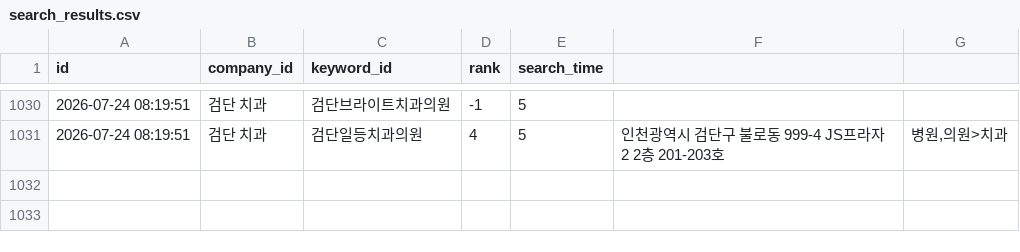
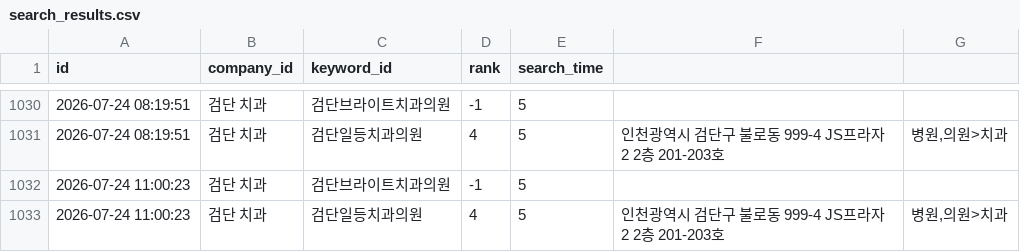
Before and after one commit to dseo1218-blip/naver-place-rank-tracker, a CSV file: data/search_results.csv, drawn as a sheet; only a part is shown, gaps mark what is left out; the diff names each change by its address in the sheet, - before the commit and + after, or states it on an @@ line.

```diff
--- a/data/search_results.csv
+++ b/data/search_results.csv
+row 1032: 2026-07-24 11:00:23 | 검단 치과 | 검단브라이트치과의원 | -1 | 5
+row 1033: 2026-07-24 11:00:23 | 검단 치과 | 검단일등치과의원 | 4 | 5 | 인천광역시 검단구 불로동 999-4 JS프라자2 2층 201-203호 | 병원,의원>치과
```
